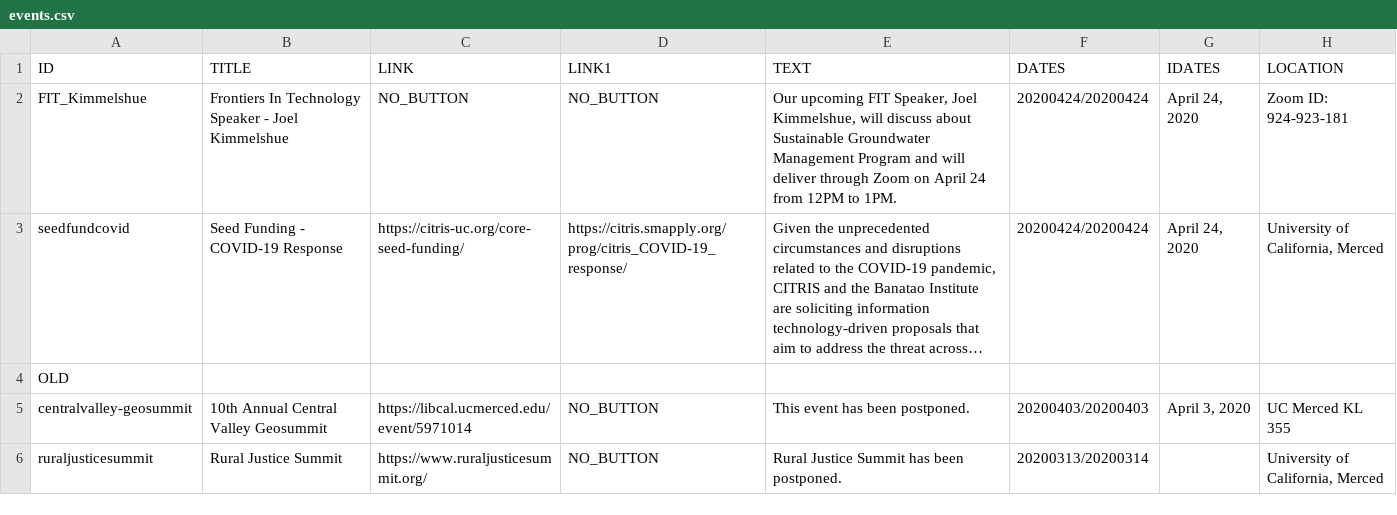
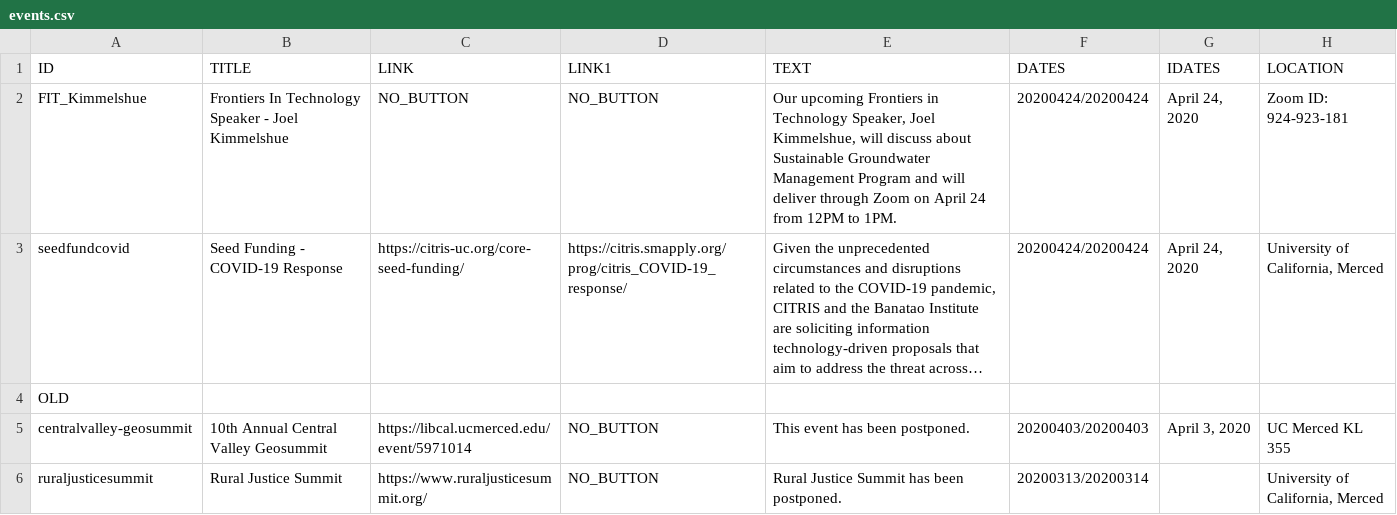
Before and after one commit to citris-ucmerced/citris, a CSV file: events.csv, drawn as a sheet; only a part is shown; long unchanged cells end in …; the diff names each change by its address in the sheet, - before the commit and + after, or states it on an @@ line.

Commit message:
minor changes

```diff
--- a/events.csv
+++ b/events.csv
-E2 (TEXT): Our upcoming FIT Speaker, Joel…
+E2 (TEXT): Our upcoming Frontiers in Technology Speaker, Joel…
```
